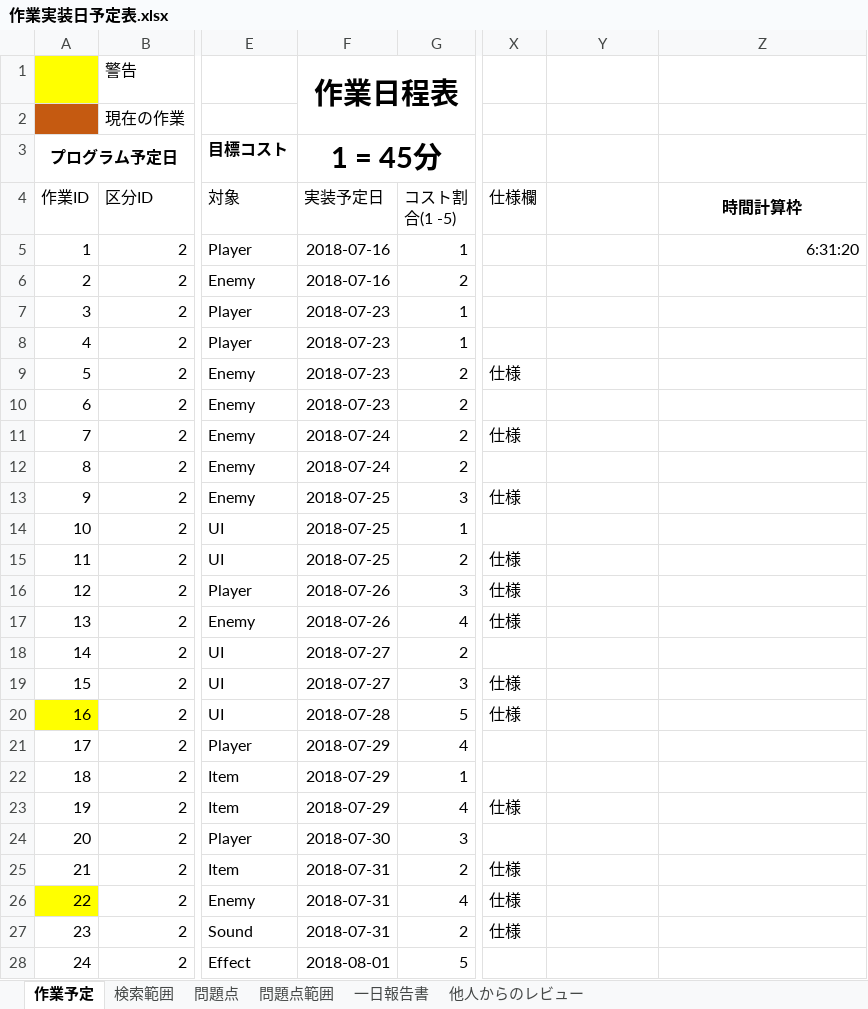
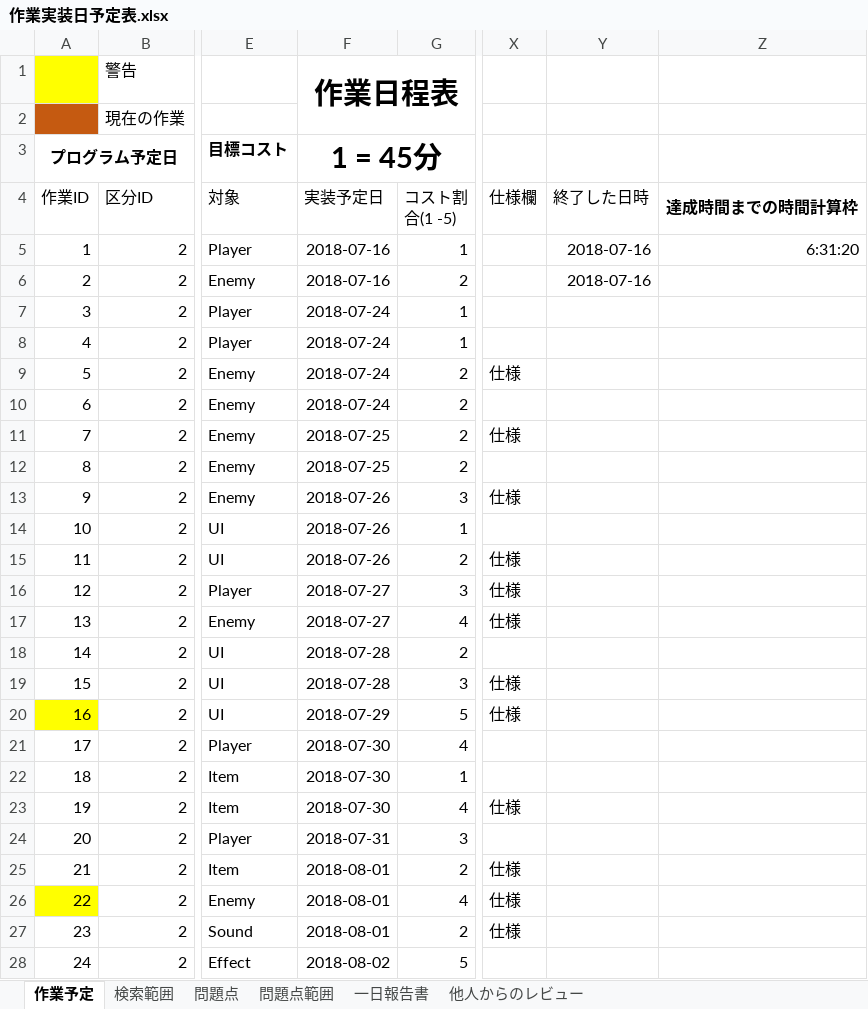
Before and after one commit to Jastin-Infj/GoblinExpedition, an Excel workbook: 作業実装日予定表.xlsx, sheet 作業予定, drawn as a sheet; only a part is shown, gaps mark what is left out; values as stored, in another font and other column widths than the file's, no borders; conditional formats not drawn; the diff covers the shown part only; the diff names each change by its address in the sheet, - before the commit and + after, or states it on an @@ line.

```diff
--- a/作業実装日予定表.xlsx (sheet 作業予定)
+++ b/作業実装日予定表.xlsx (sheet 作業予定)
-Y4: (empty)
+Y4: 終了した日時
-Z4: 時間計算枠
+Z4: 達成時間までの時間計算枠
-Y5:Y6 (終了した日時): (empty)
+Y5:Y6 (終了した日時): 2018-07-16
-F7:F10 (実装予定日): 2018-07-23
+F7:F10 (実装予定日): 2018-07-24
-F11:F12 (実装予定日): 2018-07-24
+F11:F12 (実装予定日): 2018-07-25
-F13:F15 (実装予定日): 2018-07-25
+F13:F15 (実装予定日): 2018-07-26
-F16:F17 (実装予定日): 2018-07-26
+F16:F17 (実装予定日): 2018-07-27
-F18:F19 (実装予定日): 2018-07-27
+F18:F19 (実装予定日): 2018-07-28
-F20 (実装予定日): 2018-07-28
+F20 (実装予定日): 2018-07-29
-F21:F23 (実装予定日): 2018-07-29
+F21:F23 (実装予定日): 2018-07-30
-F24 (実装予定日): 2018-07-30
+F24 (実装予定日): 2018-07-31
-F25:F27 (実装予定日): 2018-07-31
+F25:F27 (実装予定日): 2018-08-01
-F28 (実装予定日): 2018-08-01
+F28 (実装予定日): 2018-08-02
```
Also changed, not shown: 15 edited cells elsewhere in this sheet, sheet 一日報告書, 16 other files.
